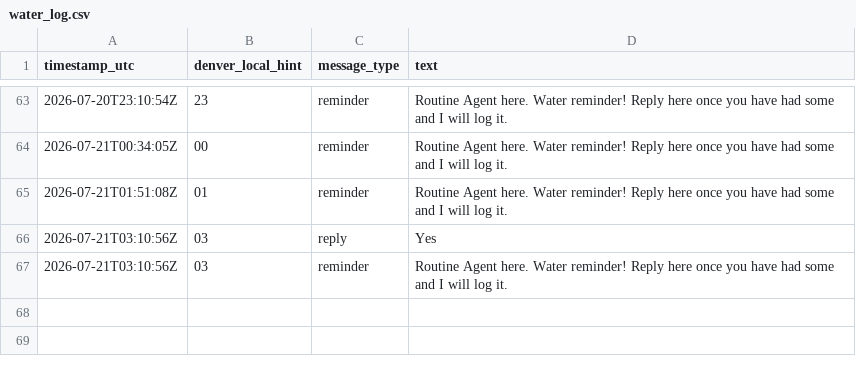
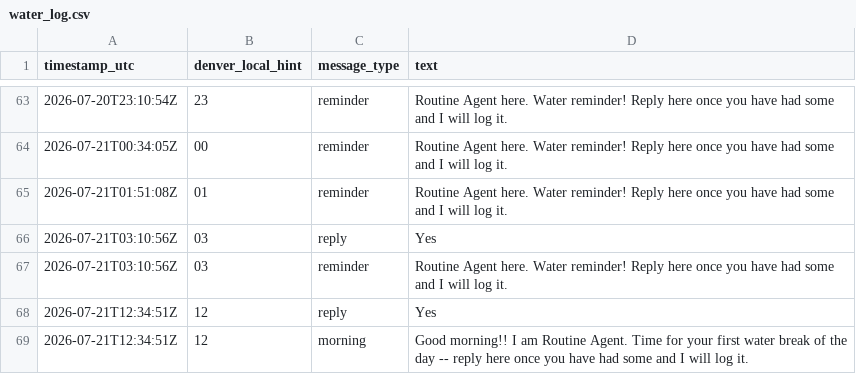
Before and after one commit to astramindsapp-oss/testagent, a CSV file: water_log.csv, drawn as a sheet; only a part is shown, gaps mark what is left out; the diff names each change by its address in the sheet, - before the commit and + after, or states it on an @@ line.

Commit message:
Routine Agent: log 2026-07-21T12:34:51Z

```diff
--- a/water_log.csv
+++ b/water_log.csv
+row 68: 2026-07-21T12:34:51Z | 12 | reply | Yes
+row 69: 2026-07-21T12:34:51Z | 12 | morning | Good morning!! I am Routine Agent. Time for your first water break of the day -- reply here once you have had some and I will log it.
```
Also changed, not shown: 1 other file.
